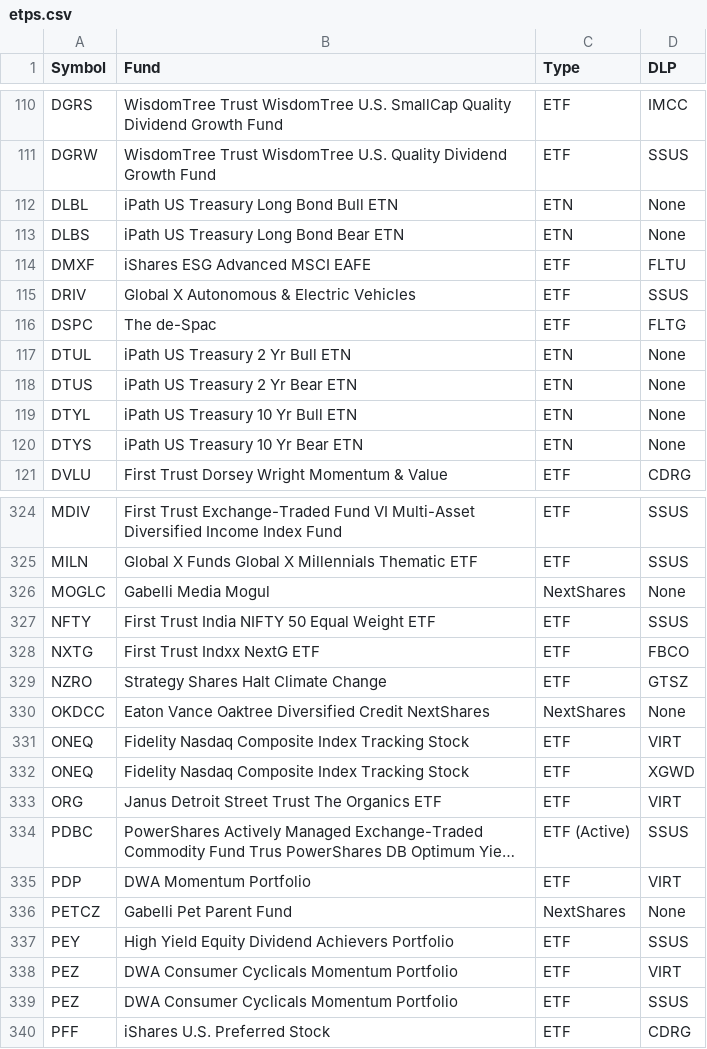
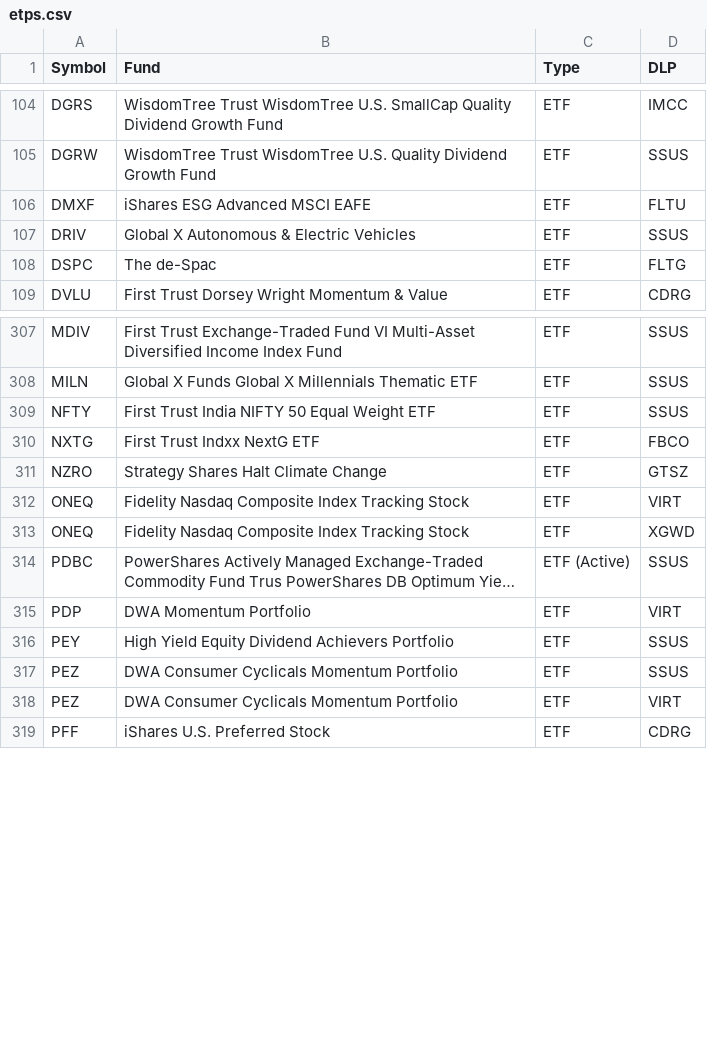
Before and after one commit to haoenhui/nasdaq-listed-etps, a CSV file: etps.csv, drawn as a sheet; only a part is shown, gaps mark what is left out; long unchanged cells end in …; removed rows and columns are numbered as before the commit, all else as after; the diff covers the shown part only; the diff names each change by its address in the sheet, - before the commit and + after, or states it on an @@ line.

Commit message:
2022-01-25+T23:00:20

```diff
--- a/etps.csv
+++ b/etps.csv
-row 112: DLBL | iPath US Treasury Long Bond Bull ETN | ETN | None
-row 113: DLBS | iPath US Treasury Long Bond Bear ETN | ETN | None
-row 117: DTUL | iPath US Treasury 2 Yr Bull ETN | ETN | None
-row 118: DTUS | iPath US Treasury 2 Yr Bear ETN | ETN | None
-row 119: DTYL | iPath US Treasury 10 Yr Bull ETN | ETN | None
-row 120: DTYS | iPath US Treasury 10 Yr Bear ETN | ETN | None
-row 326: MOGLC | Gabelli Media Mogul | NextShares | None
-row 330: OKDCC | Eaton Vance Oaktree Diversified Credit NextShares | NextShares | None
-row 333: ORG | Janus Detroit Street Trust The Organics ETF | ETF | VIRT
-row 336: PETCZ | Gabelli Pet Parent Fund | NextShares | None
@@ row 339 moved to row 317: PEZ @@
```
Also changed, not shown: 1 added row, 20 removed rows, 14 moved rows and 2 edited cells elsewhere in this file.
